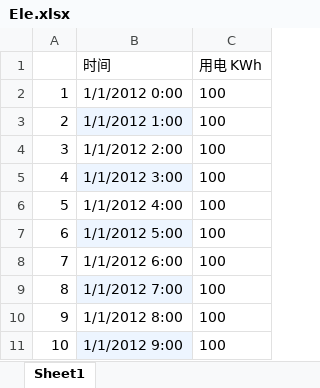
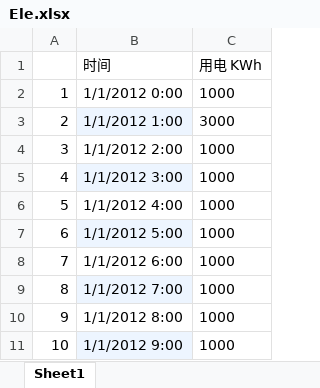
Before and after one commit to MahangHZ/model, an Excel workbook: resources/Ele.xlsx, sheet Sheet1, drawn as a sheet; values as stored, in another font and other column widths than the file's, no borders; the diff names each change by its address in the sheet, - before the commit and + after, or states it on an @@ line.

```diff
--- a/resources/Ele.xlsx (sheet Sheet1)
+++ b/resources/Ele.xlsx (sheet Sheet1)
-C2 (用电 KWh): 100
+C2 (用电 KWh): 1000
-C3 (用电 KWh): 100
+C3 (用电 KWh): 3000
-C4:C11 (用电 KWh): 100
+C4:C11 (用电 KWh): 1000
```
Also changed, not shown: resources/Cold.xlsx, resources/Heat.xlsx, 20 other files.
